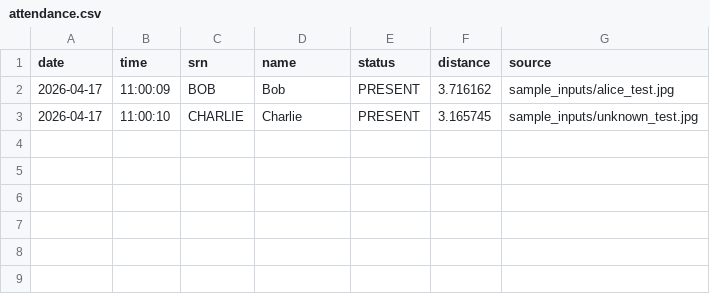
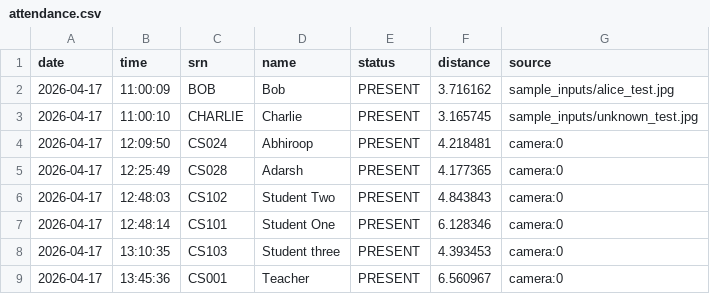
Before and after one commit to Abhiroop-24/Attendance-using-Eigenclass, a CSV file: attendance/attendance.csv, drawn as a sheet.

Commit message:
Add live recognition improvements and exclude dataset contents

```diff
--- a/attendance/attendance.csv
+++ b/attendance/attendance.csv
@@ -3 +3,7 @@ date,time,srn,name,status,distance,source
 2026-04-17,11:00:10,CHARLIE,Charlie,PRESENT,3.165745,sample_inputs/unknown_test.jpg
+2026-04-17,12:09:50,CS024,Abhiroop,PRESENT,4.218481,camera:0
+2026-04-17,12:25:49,CS028,Adarsh,PRESENT,4.177365,camera:0
+2026-04-17,12:48:03,CS102,Student Two,PRESENT,4.843843,camera:0
+2026-04-17,12:48:14,CS101,Student One,PRESENT,6.128346,camera:0
+2026-04-17,13:10:35,CS103,Student three,PRESENT,4.393453,camera:0
+2026-04-17,13:45:36,CS001,Teacher,PRESENT,6.560967,camera:0
```
Also changed, not shown: 38 other files.
